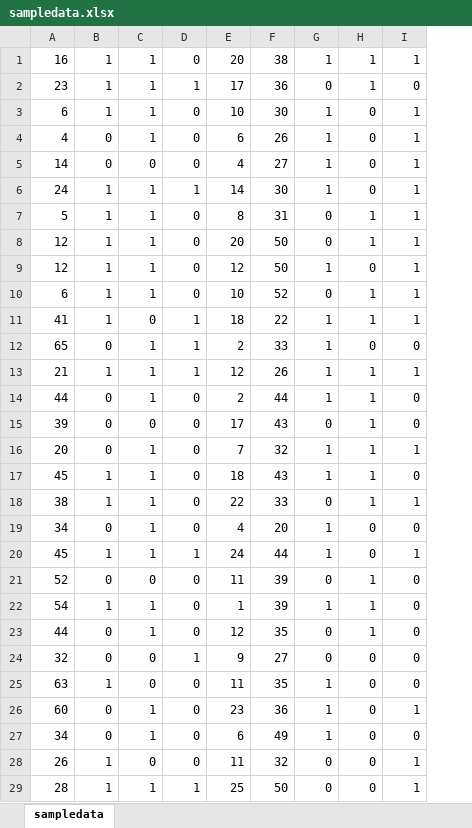
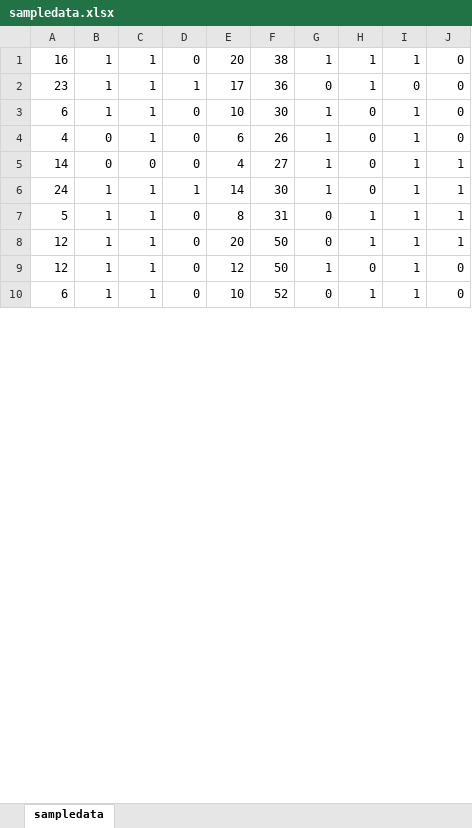
Before and after one commit to PacktPublishing/Hands-On-Machine-Learning-With-ML.NET, an Excel workbook: chapter03_linear_regression/Data/sampledata.xlsx, sheet sampledata, drawn as a sheet; only a part is shown; values as stored, in another font and other column widths than the file's, no borders; removed rows and columns are numbered as before the commit, all else as after; the diff covers the shown part only; the diff names each change by its address in the sheet, - before the commit and + after, or states it on an @@ line.

Commit message:
Change: Updated the Chapter3 Linear Regression sampledata to include the 10th column

```diff
--- a/chapter03_linear_regression/Data/sampledata.xlsx (sheet sampledata)
+++ b/chapter03_linear_regression/Data/sampledata.xlsx (sheet sampledata)
+column J, rows 1-10: 0 | 0 | 0 | 0 | 1 | 1 | 1 | 1 | 0 | 0
-row 11: 41 | 1 | 0 | 1 | 18 | 22 | 1 | 1 | 1
-row 12: 65 | 0 | 1 | 1 | 2 | 33 | 1 | 0 | 0
-row 13: 21 | 1 | 1 | 1 | 12 | 26 | 1 | 1 | 1
-row 14: 44 | 0 | 1 | 0 | 2 | 44 | 1 | 1 | 0
-row 15: 39 | 0 | 0 | 0 | 17 | 43 | 0 | 1 | 0
-row 16: 20 | 0 | 1 | 0 | 7 | 32 | 1 | 1 | 1
-row 17: 45 | 1 | 1 | 0 | 18 | 43 | 1 | 1 | 0
-row 18: 38 | 1 | 1 | 0 | 22 | 33 | 0 | 1 | 1
-row 19: 34 | 0 | 1 | 0 | 4 | 20 | 1 | 0 | 0
-row 20: 45 | 1 | 1 | 1 | 24 | 44 | 1 | 0 | 1
-row 21: 52 | 0 | 0 | 0 | 11 | 39 | 0 | 1 | 0
-row 22: 54 | 1 | 1 | 0 | 1 | 39 | 1 | 1 | 0
-row 23: 44 | 0 | 1 | 0 | 12 | 35 | 0 | 1 | 0
-row 24: 32 | 0 | 0 | 1 | 9 | 27 | 0 | 0 | 0
-row 25: 63 | 1 | 0 | 0 | 11 | 35 | 1 | 0 | 0
-row 26: 60 | 0 | 1 | 0 | 23 | 36 | 1 | 0 | 1
-row 27: 34 | 0 | 1 | 0 | 6 | 49 | 1 | 0 | 0
-row 28: 26 | 1 | 0 | 0 | 11 | 32 | 0 | 0 | 1
-row 29: 28 | 1 | 1 | 1 | 25 | 50 | 0 | 0 | 1
```
Also changed, not shown: 23 added rows, 4 removed rows and 23 edited cells elsewhere in this sheet, 1 other file.
